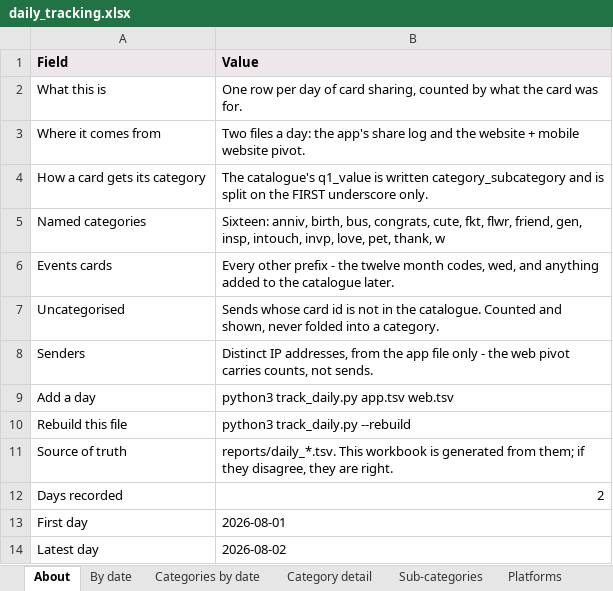
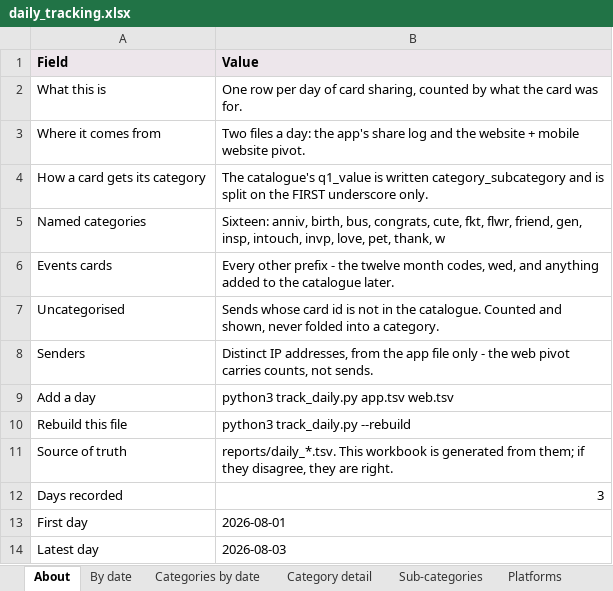
Before and after one commit to indrajit-10/Search_algo, an Excel workbook: reports/daily_tracking.xlsx, sheet About, drawn as a sheet; values as stored, in another font and other column widths than the file's, no borders; the diff names each change by its address in the sheet, - before the commit and + after, or states it on an @@ line.

```diff
--- a/reports/daily_tracking.xlsx (sheet About)
+++ b/reports/daily_tracking.xlsx (sheet About)
-B12 (Value): 2
+B12 (Value): 3
-B14 (Value): 2026-08-02
+B14 (Value): 2026-08-03
```
Also changed, not shown: sheet Sub-categories, sheet Category detail, sheet Categories by date, sheet Platforms, sheet By date, 4 other files.
